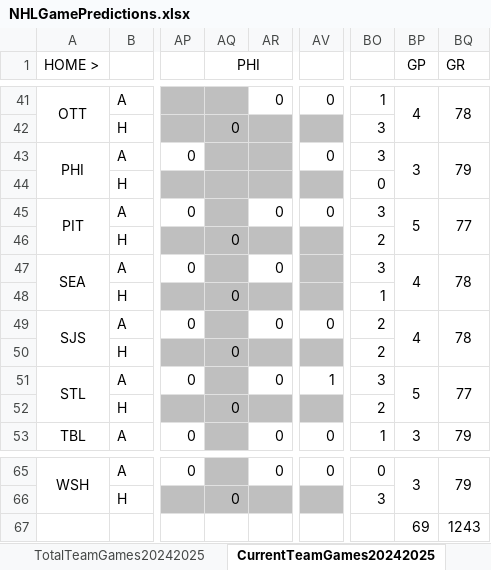
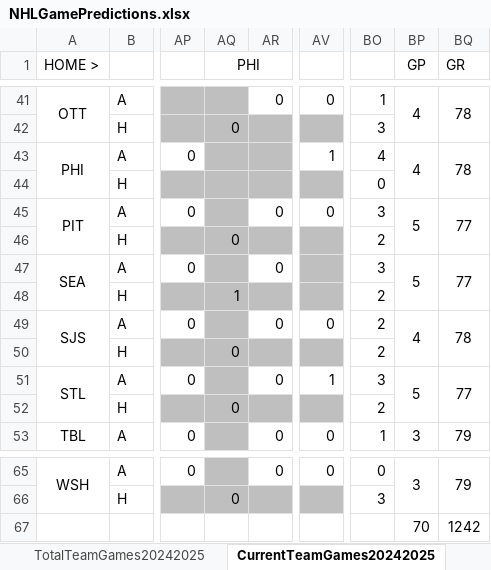
Before and after one commit to abriggs914/Coding_Practice, an Excel workbook: Python/Jerseys/NHLGamePredictions.xlsx, sheet CurrentTeamGames20242025, drawn as a sheet; only a part is shown, gaps mark what is left out; values as stored, in another font and other column widths than the file's, no borders; conditional formats not drawn; removed rows and columns are numbered as before the commit, all else as after; rows hold the shown columns only; the diff names each change by its address in the sheet, - before the commit and + after, or states it on an @@ line.

Commit message:
2024-10-18 Game Predictions

```diff
--- a/Python/Jerseys/NHLGamePredictions.xlsx (sheet CurrentTeamGames20242025)
+++ b/Python/Jerseys/NHLGamePredictions.xlsx (sheet CurrentTeamGames20242025)
-AV43: 0
+AV43: 1
-BO43: 3
+BO43: 4
-BP43 (GP): 3
+BP43 (GP): 4
-BQ43 (GR): 79
+BQ43 (GR): 78
-BP47 (GP): 4
+BP47 (GP): 5
-BQ47 (GR): 78
+BQ47 (GR): 77
-AQ48 (PHI): 0
+AQ48 (PHI): 1
-BO48: 1
+BO48: 2
-row 67:  |  |  |  |  |  |  | 69 | 1243
+row 67:  |  |  |  |  |  |  | 70 | 1242
```
Also changed, not shown: sheet DataRegularSeason20242025, sheet StatsRegularSeason20242025, formulas that keep their value.
